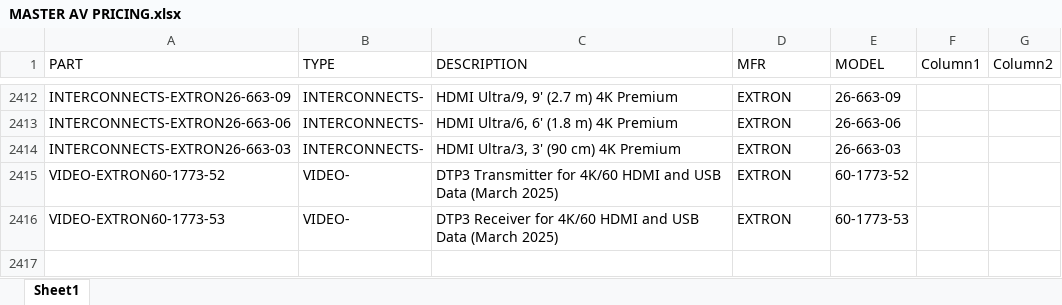
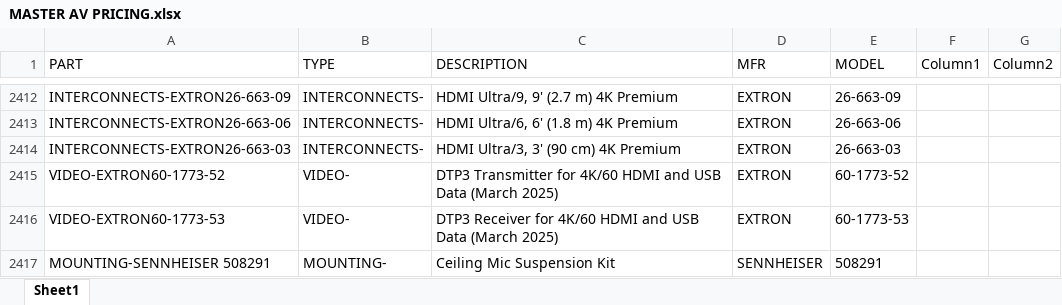
Before and after one commit to bruceb85/av_equipment_list, an Excel workbook: MASTER AV PRICING.xlsx, sheet Sheet1, drawn as a sheet; only a part is shown, gaps mark what is left out; values as stored, in another font and other column widths than the file's, no borders; conditional formats and table styles not drawn; the diff names each change by its address in the sheet, - before the commit and + after, or states it on an @@ line.

Commit message:
Update MASTER AV PRICING.xlsx

```diff
--- a/MASTER AV PRICING.xlsx (sheet Sheet1)
+++ b/MASTER AV PRICING.xlsx (sheet Sheet1)
+row 2417: MOUNTING-SENNHEISER 508291 | MOUNTING- | Ceiling Mic Suspension Kit | SENNHEISER | 508291
```
